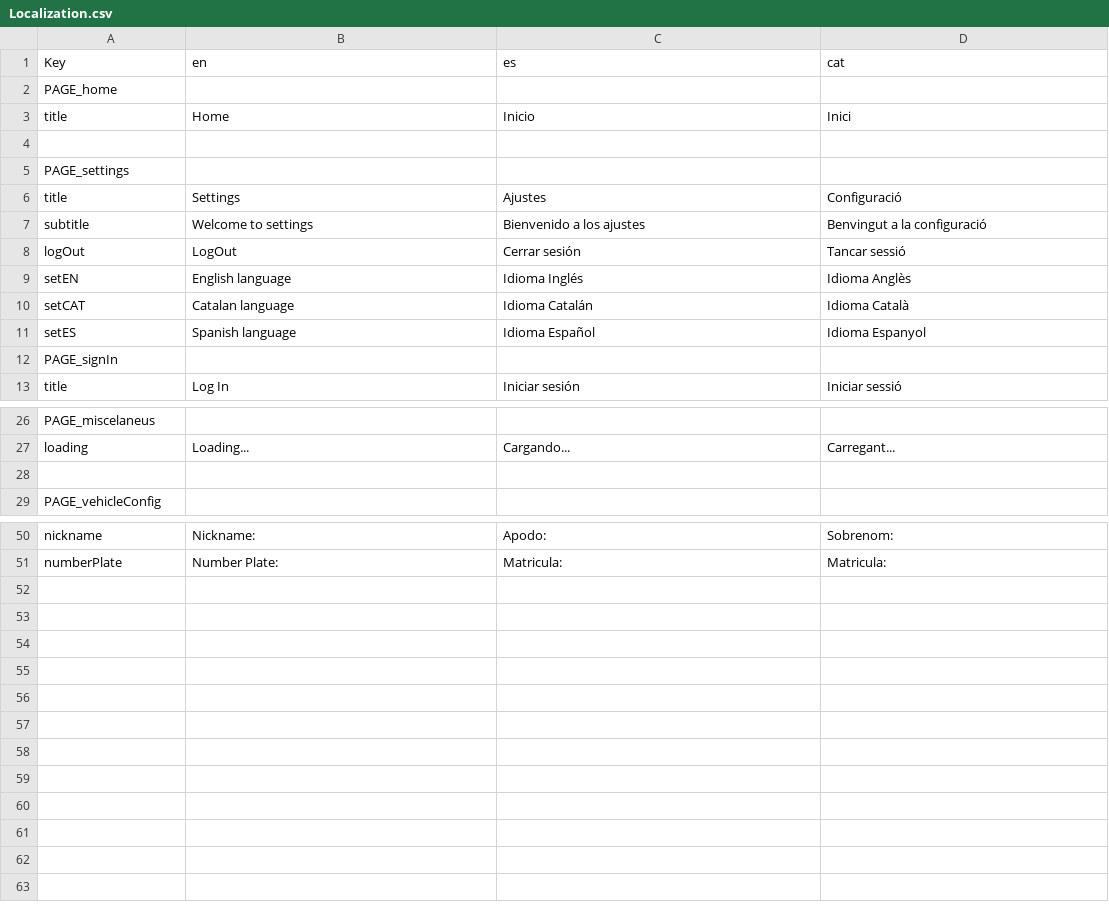
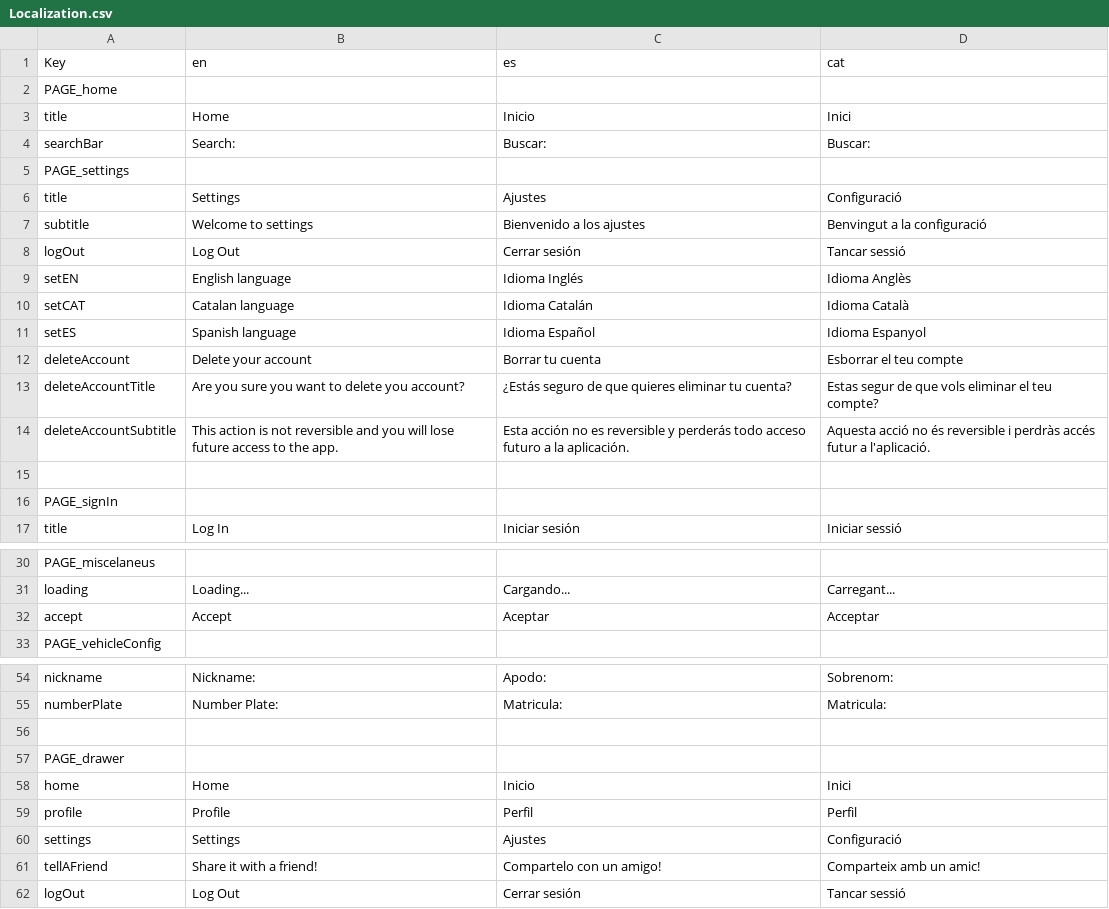
Before and after one commit to PES-DreamTeam/FrontEnd-Mobile, a CSV file: LocalizationTool/Localization.csv, drawn as a sheet; only a part is shown, gaps mark what is left out; the diff covers the shown part only.

Commit message:
Some translations

```diff
--- a/LocalizationTool/Localization.csv
+++ b/LocalizationTool/Localization.csv
@@ -3,3 +3,3 @@ PAGE_home,,,
 title,Home,Inicio,Inici
-,,,
+searchBar,Search:,Buscar:,Buscar:
 PAGE_settings,,,
@@ -7,3 +7,3 @@ title,Settings,Ajustes,Configuració
 subtitle,Welcome to settings,Bienvenido a los ajustes,Benvingut a la configuració
-logOut,LogOut,Cerrar sesión,Tancar sessió
+logOut,Log Out,Cerrar sesión,Tancar sessió
 setEN,English language,Idioma Inglés,Idioma Anglès
@@ -11,2 +11,6 @@ setCAT,Catalan language,Idioma Catalán,Idioma Català
 setES,Spanish language,Idioma Español,Idioma Espanyol
+deleteAccount,Delete your account,Borrar tu cuenta,Esborrar el teu compte
+deleteAccountTitle,Are you sure you want to delete you account?,¿Estás seguro de que quieres eliminar tu cuenta?,Estas segur de que vols eliminar el teu compte?
+deleteAccountSubtitle,This action is not reversible and you will lose future access to the app.,Esta acción no es reversible y perderás todo acceso futuro a la aplicación.,Aquesta acció no és reversible i perdràs accés futur a l'aplicació.
+,,,
 PAGE_signIn,,,
@@ -27,3 +31,3 @@ PAGE_miscelaneus,,,
 loading,Loading...,Cargando...,Carregant...
-,,,
+accept,Accept,Aceptar,Acceptar
 PAGE_vehicleConfig,,,
@@ -51 +55,8 @@ nickname,Nickname:,Apodo:,Sobrenom:
 numberPlate,Number Plate:,Matricula:,Matricula:
+,,,
+PAGE_drawer,,,
+home,Home,Inicio,Inici
+profile,Profile,Perfil,Perfil
+settings,Settings,Ajustes,Configuració
+tellAFriend,Share it with a friend!,Compartelo con un amigo!,Comparteix amb un amic!
+logOut,Log Out,Cerrar sesión,Tancar sessió
```
Also changed, not shown: 1 edited cell elsewhere in this file, 3 other files.
